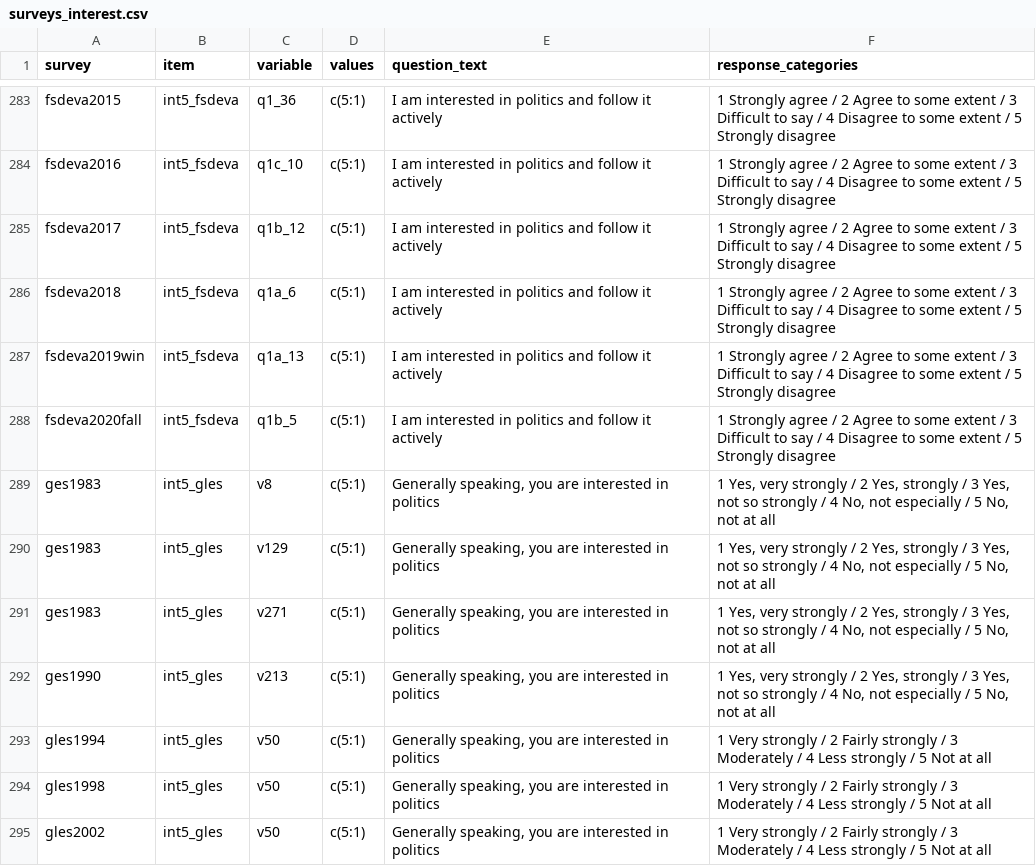
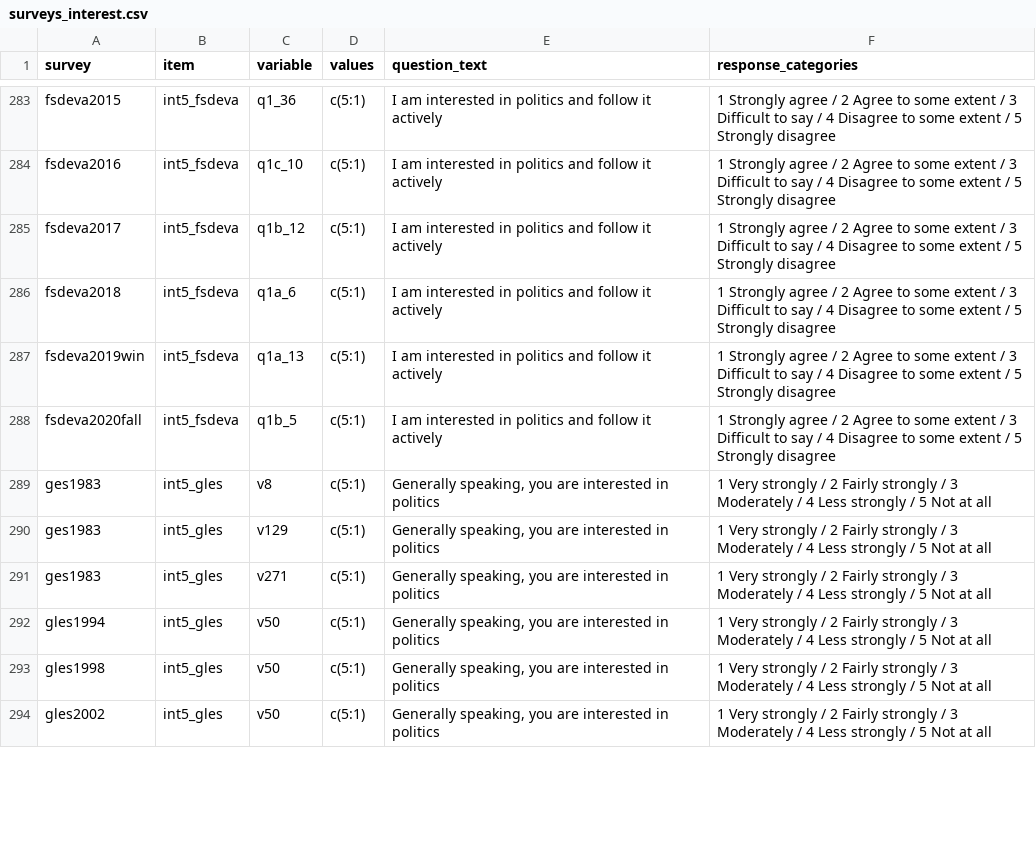
Before and after one commit to fsolt/dcpo_macrointerest, a CSV file: data-raw/surveys_interest.csv, drawn as a sheet; only a part is shown, gaps mark what is left out; the diff covers the shown part only.

```diff
--- a/data-raw/surveys_interest.csv
+++ b/data-raw/surveys_interest.csv
@@ -288,6 +288,5 @@ fsdeva2019win,int5_fsdeva,q1a_13,c(5:1),I am interested in politics and follow i
 fsdeva2020fall,int5_fsdeva,q1b_5,c(5:1),I am interested in politics and follow it actively ,1 Strongly agree / 2 Agree to some extent / 3 Difficult to say / 4 Disagree to some extent / 5 Strongly disagree
-ges1983,int5_gles,v8,c(5:1),"Generally speaking, you are interested in politics","1 Yes, very strongly / 2 Yes, strongly / 3 Yes, not so strongly / 4 No, not especially / 5 No, not at all"
-ges1983,int5_gles,v129,c(5:1),"Generally speaking, you are interested in politics","1 Yes, very strongly / 2 Yes, strongly / 3 Yes, not so strongly / 4 No, not especially / 5 No, not at all"
-ges1983,int5_gles,v271,c(5:1),"Generally speaking, you are interested in politics","1 Yes, very strongly / 2 Yes, strongly / 3 Yes, not so strongly / 4 No, not especially / 5 No, not at all"
-ges1990,int5_gles,v213,c(5:1),"Generally speaking, you are interested in politics","1 Yes, very strongly / 2 Yes, strongly / 3 Yes, not so strongly / 4 No, not especially / 5 No, not at all"
+ges1983,int5_gles,v8,c(5:1),"Generally speaking, you are interested in politics",1 Very strongly / 2 Fairly strongly / 3 Moderately / 4 Less strongly / 5 Not at all
+ges1983,int5_gles,v129,c(5:1),"Generally speaking, you are interested in politics",1 Very strongly / 2 Fairly strongly / 3 Moderately / 4 Less strongly / 5 Not at all
+ges1983,int5_gles,v271,c(5:1),"Generally speaking, you are interested in politics",1 Very strongly / 2 Fairly strongly / 3 Moderately / 4 Less strongly / 5 Not at all
 gles1994,int5_gles,v50,c(5:1),"Generally speaking, you are interested in politics",1 Very strongly / 2 Fairly strongly / 3 Moderately / 4 Less strongly / 5 Not at all
```
Also changed, not shown: 11 added rows and 23 edited cells elsewhere in this file.
